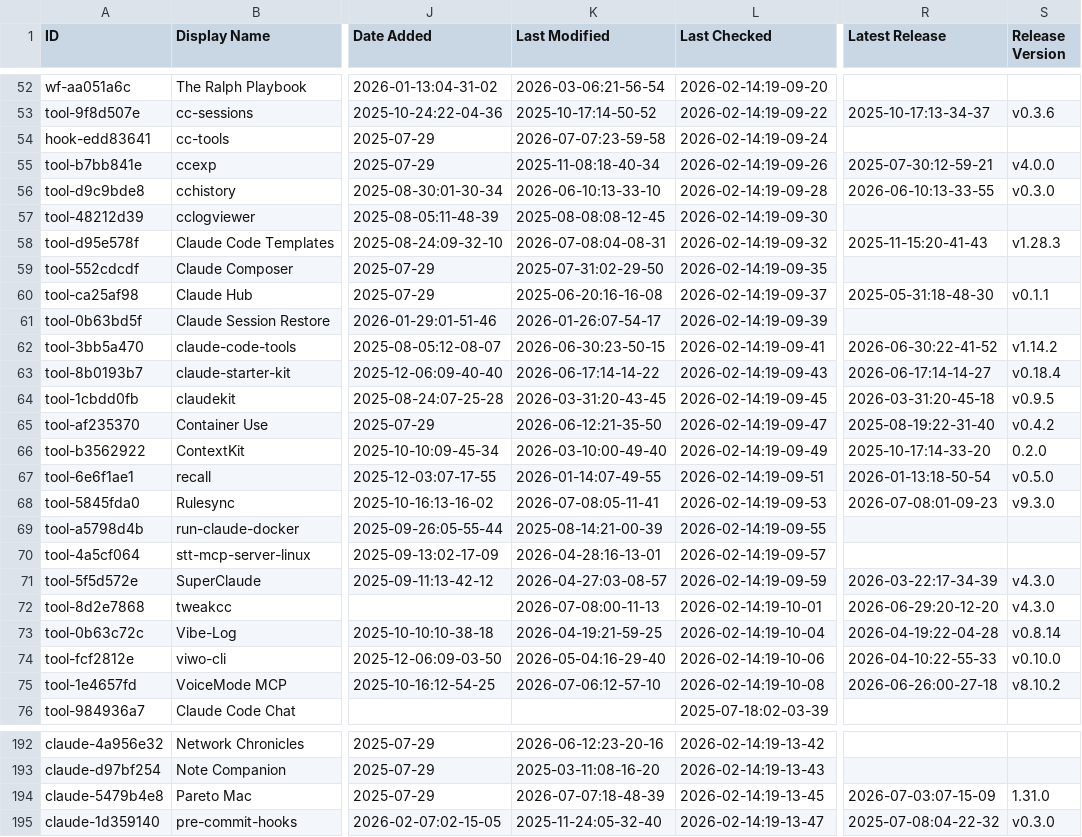
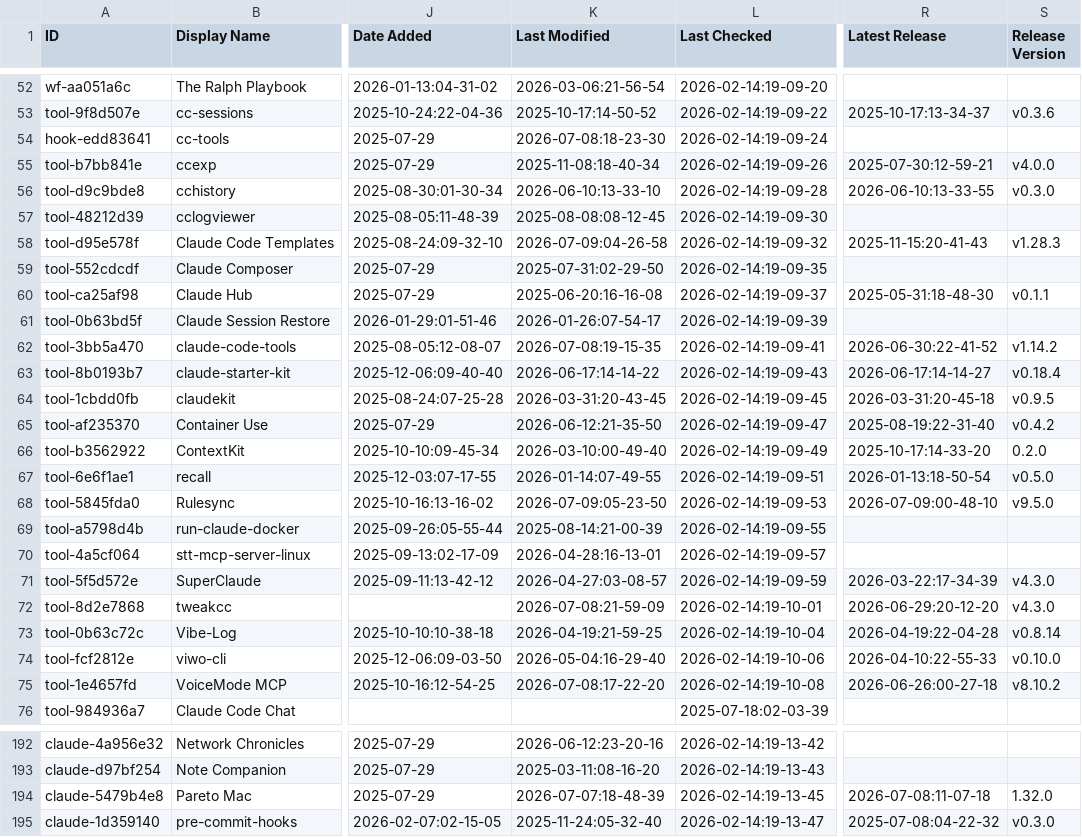
Before and after one commit to SudhiHebbar/awesome-claude-code, a CSV file: THE_RESOURCES_TABLE.csv, drawn as a sheet; only a part is shown, gaps mark what is left out; the diff covers the shown part only; the diff names each change by its address in the sheet, - before the commit and + after, or states it on an @@ line.

```diff
--- a/THE_RESOURCES_TABLE.csv
+++ b/THE_RESOURCES_TABLE.csv
-K54 (Last Modified): 2026-07-07:23-59-58
+K54 (Last Modified): 2026-07-08:18-23-30
-K58 (Last Modified): 2026-07-08:04-08-31
+K58 (Last Modified): 2026-07-09:04-26-58
-K62 (Last Modified): 2026-06-30:23-50-15
+K62 (Last Modified): 2026-07-08:19-15-35
-K68 (Last Modified): 2026-07-08:05-11-41
+K68 (Last Modified): 2026-07-09:05-23-50
-R68 (Latest Release): 2026-07-08:01-09-23
+R68 (Latest Release): 2026-07-09:00-48-10
-S68 (Release Version): v9.3.0
+S68 (Release Version): v9.5.0
-K72 (Last Modified): 2026-07-08:00-11-13
+K72 (Last Modified): 2026-07-08:21-59-09
-K75 (Last Modified): 2026-07-06:12-57-10
+K75 (Last Modified): 2026-07-08:17-22-20
-R194 (Latest Release): 2026-07-03:07-15-09
+R194 (Latest Release): 2026-07-08:11-07-18
-S194 (Release Version): 1.31.0
+S194 (Release Version): 1.32.0
```
Also changed, not shown: 25 edited cells elsewhere in this file.
